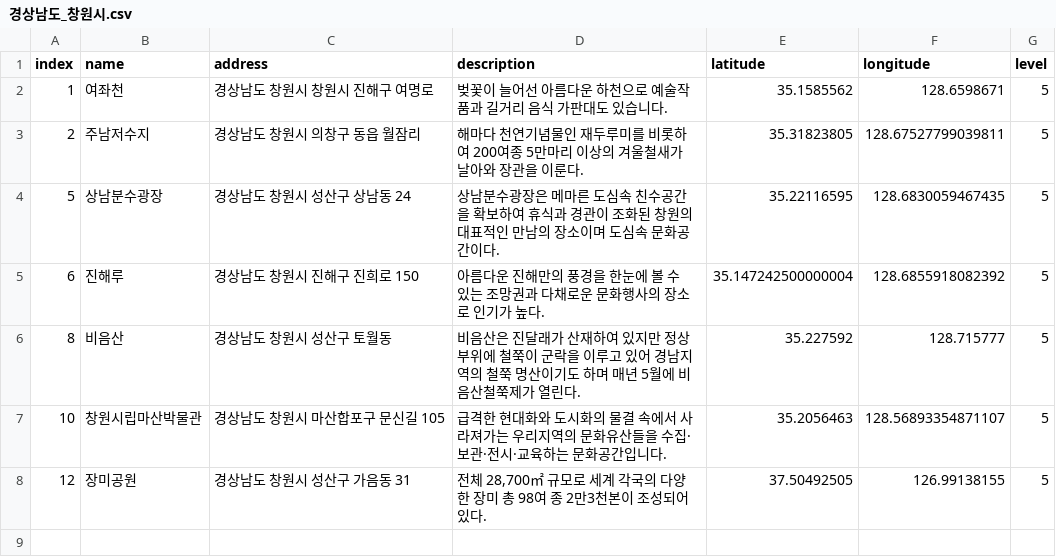
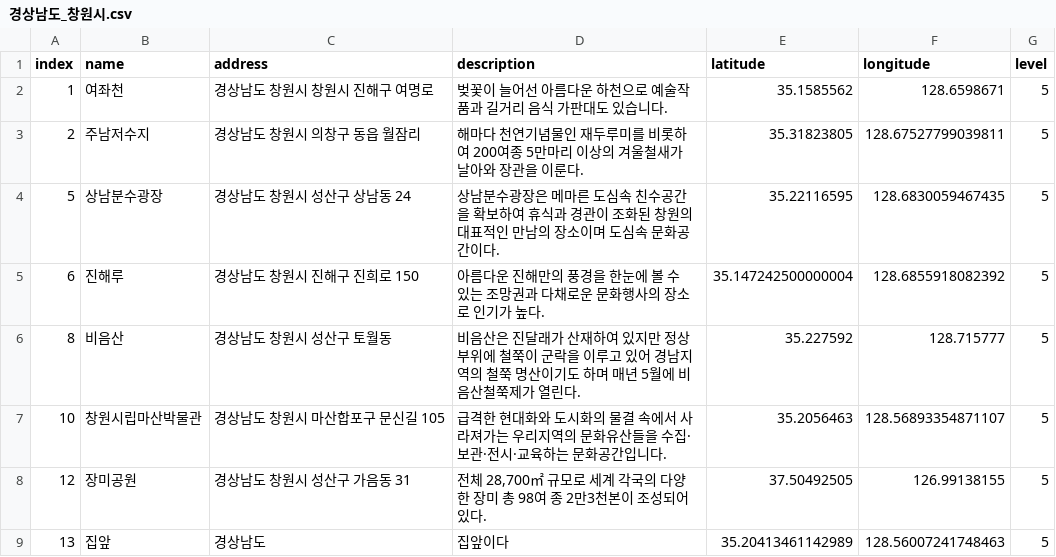
Before and after one commit to junhoprog/COSBE_dOmO, a CSV file: assets/csv_assets/경상남도/경상남도_창원시.csv, drawn as a sheet.

```diff
--- a/assets/csv_assets/경상남도/경상남도_창원시.csv
+++ b/assets/csv_assets/경상남도/경상남도_창원시.csv
@@ -8 +8,2 @@ index,name,address,description,latitude,longitude,level
 12,장미공원,경상남도 창원시 성산구 가음동 31,"전체 28,700㎡ 규모로 세계 각국의 다양한 장미 총 98여 종 2만3천본이 조성되어 있다.",37.50492505,126.99138155,5
+13,집앞,경상남도,"집앞이다",35.20413461142989,128.56007241748463,5
```
Also changed, not shown: 28 other files.
